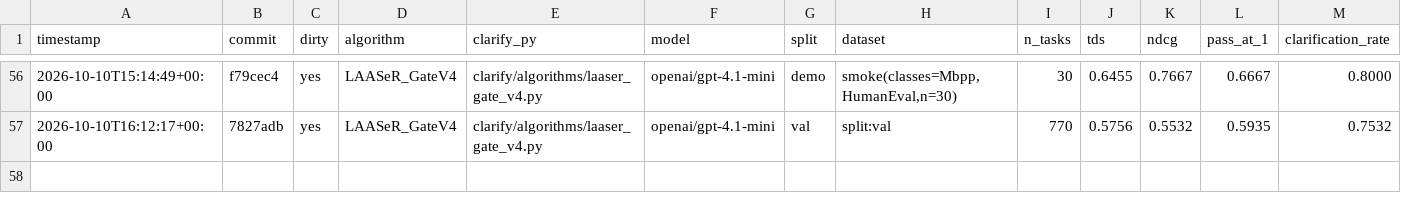
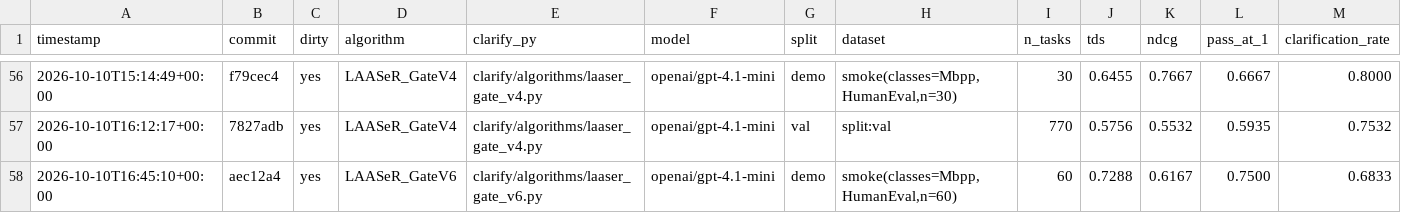
Before and after one commit to rdegiovanni/clarification-competition, a CSV file: results/history.csv, drawn as a sheet; only a part is shown, gaps mark what is left out; rows hold the shown columns only; the diff names each change by its address in the sheet, - before the commit and + after, or states it on an @@ line.

Commit message:
Record LAASeR_GateV6 60-task smoke result: TDS 0.7288, best of the Gate family so far
Single run, smoke-60 (seed 42, openai/gpt-4.1-mini) -- not yet confirmed
across repeats, and not the same sample as the fixed smoke-42 used for
every prior challenger comparison, so not directly comparable to the
champion's 0.7160 yet. TDS 0.7288, nDCG 0.6167, Pass@1 75.00%,
clarification rate 68.33%.

Over-asking rate reads as 100.00% but is a small-sample artifact, not a
real signal: only 2/60 tasks in this sample are flagged
need_clarification=False, and both got asked (2/2) -- both still passed,
so no Pass@1 cost from it. Confirmed by inspecting results.jsonl directly;
this is nothing like LAASeR_GateV4's 73.06% over-asking at full val scale,
where the denominator was in the hundreds.

A 3-run confirmation on the fixed smoke-42 set was started (run 1 of 3)
but cancelled mid-run (session ending) before completing -- not included.

```diff
--- a/results/history.csv
+++ b/results/history.csv
+row 58: 2026-10-10T16:45:10+00:00 | aec12a4 | yes | LAASeR_GateV6 | clarify/algorithms/laaser_gate_v6.py | openai/gpt-4.1-mini | demo | smoke(classes=Mbpp,HumanEval,n=60) | 60 | 0.7288 | 0.6167 | 0.7500 | 0.6833
```
Also changed, not shown: 9 other files.
